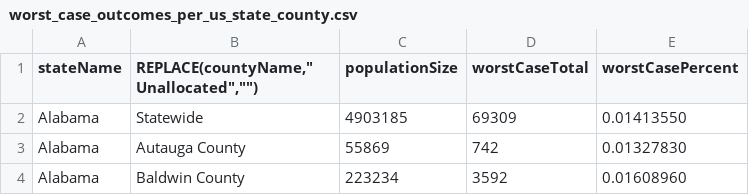
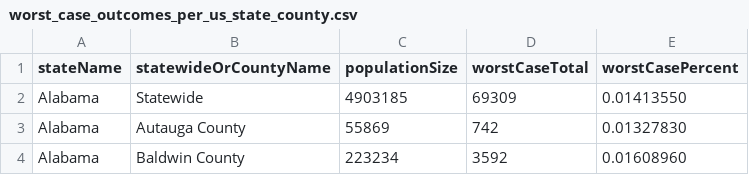
Before and after one commit to slowerthanlightspeed/slowerthanlightspeed.github.io, a CSV file: covid-19/worst_case_outcomes_per_us_state_county.csv, drawn as a sheet; only a part is shown.

Commit message:
Update worst_case_outcomes_per_us_state_county.csv

```diff
--- a/covid-19/worst_case_outcomes_per_us_state_county.csv
+++ b/covid-19/worst_case_outcomes_per_us_state_county.csv
@@ -1,2 +1,2 @@
-"stateName","REPLACE(countyName,"" Unallocated"","""")","populationSize","worstCaseTotal","worstCasePercent"
+"stateName","statewideOrCountyName","populationSize","worstCaseTotal","worstCasePercent"
 "Alabama","Statewide","4903185","69309","0.01413550"
```
